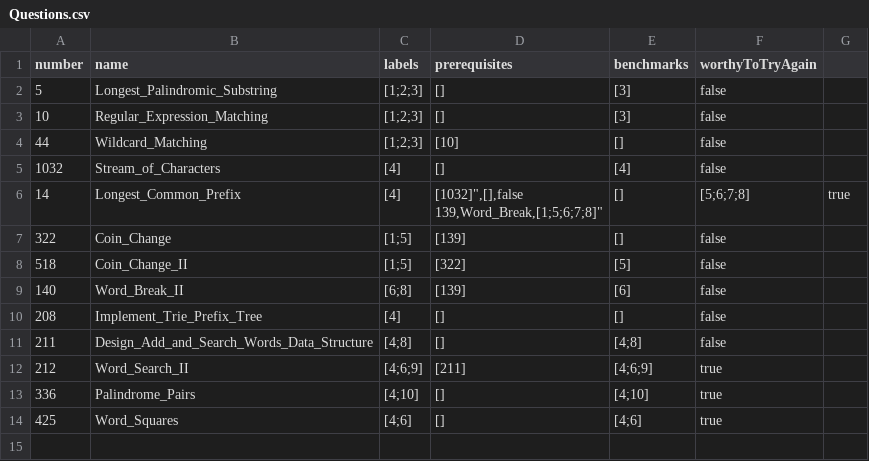
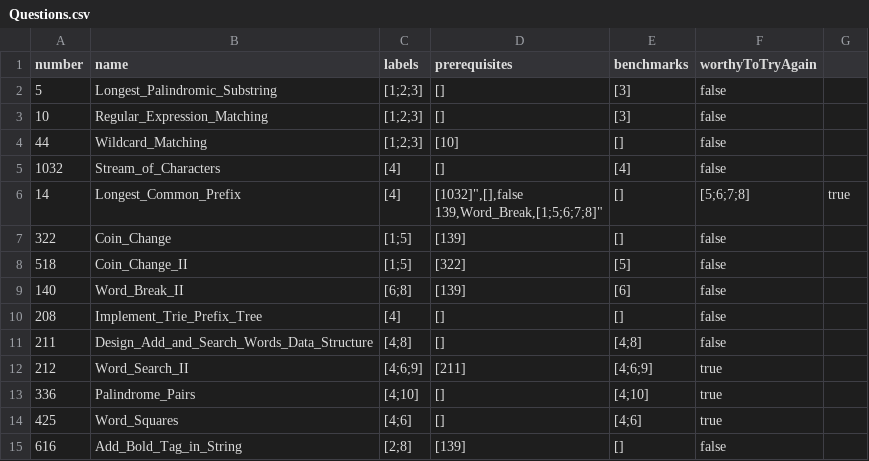
Before and after one commit to liushuyu6666/Algorithm_Leetcode_Java, a CSV file: src/_Summary_/Questions.csv, drawn as a sheet; the diff names each change by its address in the sheet, - before the commit and + after, or states it on an @@ line.

Commit message:
add bold tag in String

```diff
--- a/src/_Summary_/Questions.csv
+++ b/src/_Summary_/Questions.csv
+row 15: 616 | Add_Bold_Tag_in_String | [2;8] | [139] | [] | false
```
Also changed, not shown: 2 other files.
